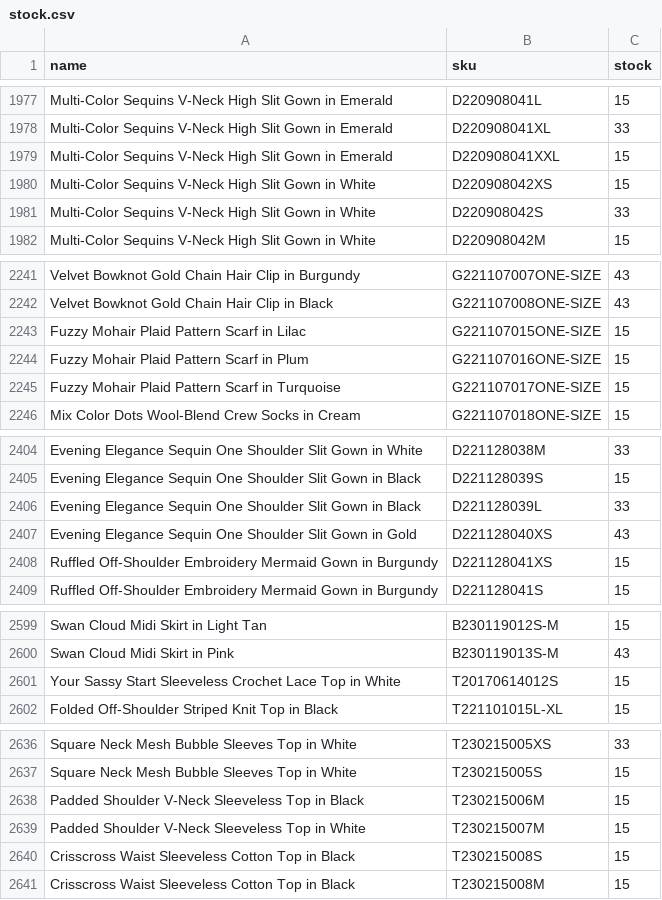
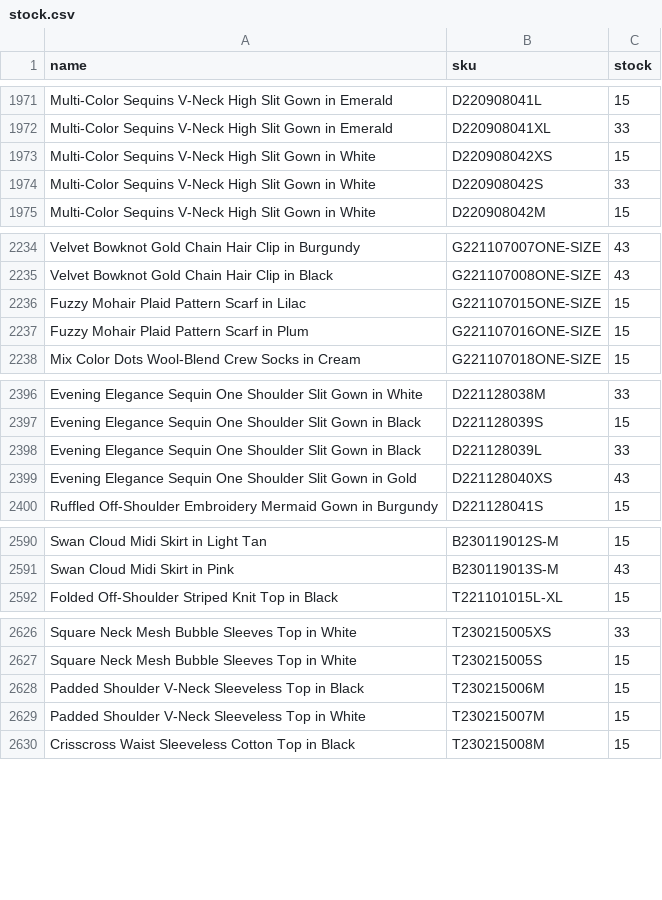
Before and after one commit to chicwishstock/stock, a CSV file: stock.csv, drawn as a sheet; only a part is shown, gaps mark what is left out; the diff covers the shown part only; the diff names each change by its address in the sheet, - before the commit and + after, or states it on an @@ line.

```diff
--- a/stock.csv
+++ b/stock.csv
-row 1979: Multi-Color Sequins V-Neck High Slit Gown in Emerald | D220908041XXL | 15
-row 2245: Fuzzy Mohair Plaid Pattern Scarf in Turquoise | G221107017ONE-SIZE | 15
-row 2408: Ruffled Off-Shoulder Embroidery Mermaid Gown in Burgundy | D221128041XS | 15
-row 2601: Your Sassy Start Sleeveless Crochet Lace Top in White | T20170614012S | 15
-row 2640: Crisscross Waist Sleeveless Cotton Top in Black | T230215008S | 15
```
Also changed, not shown: 37 removed rows and 58 edited cells elsewhere in this file.
